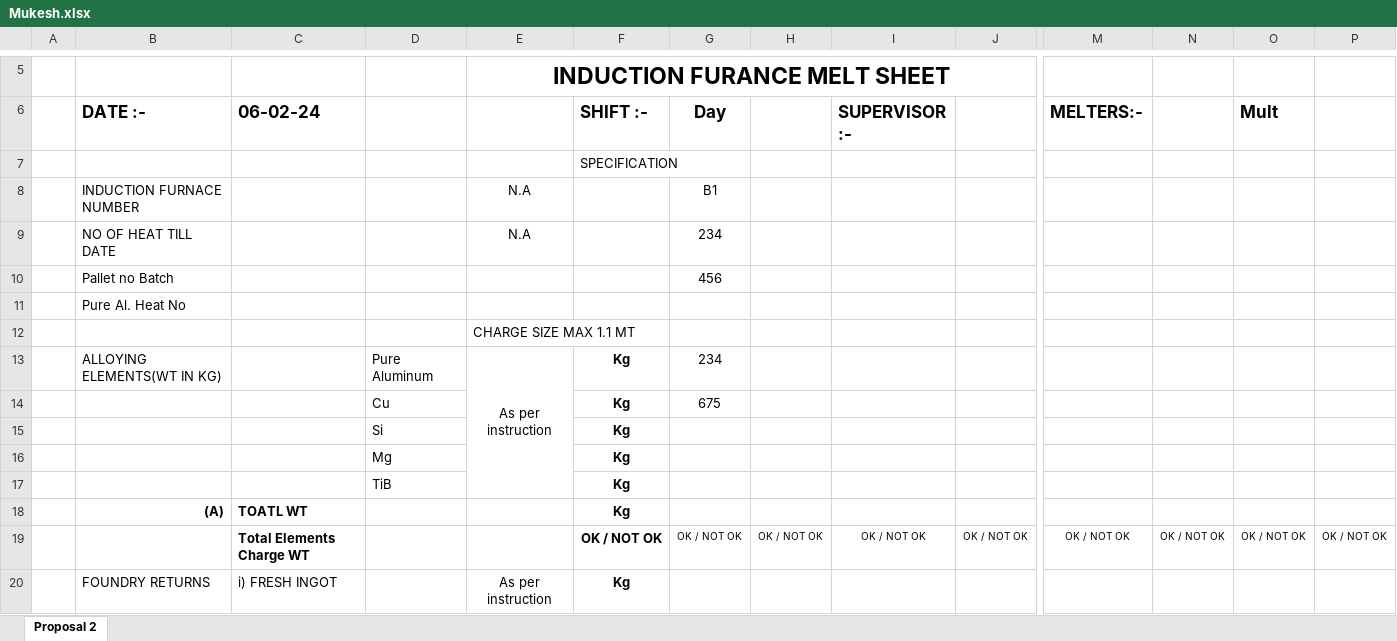
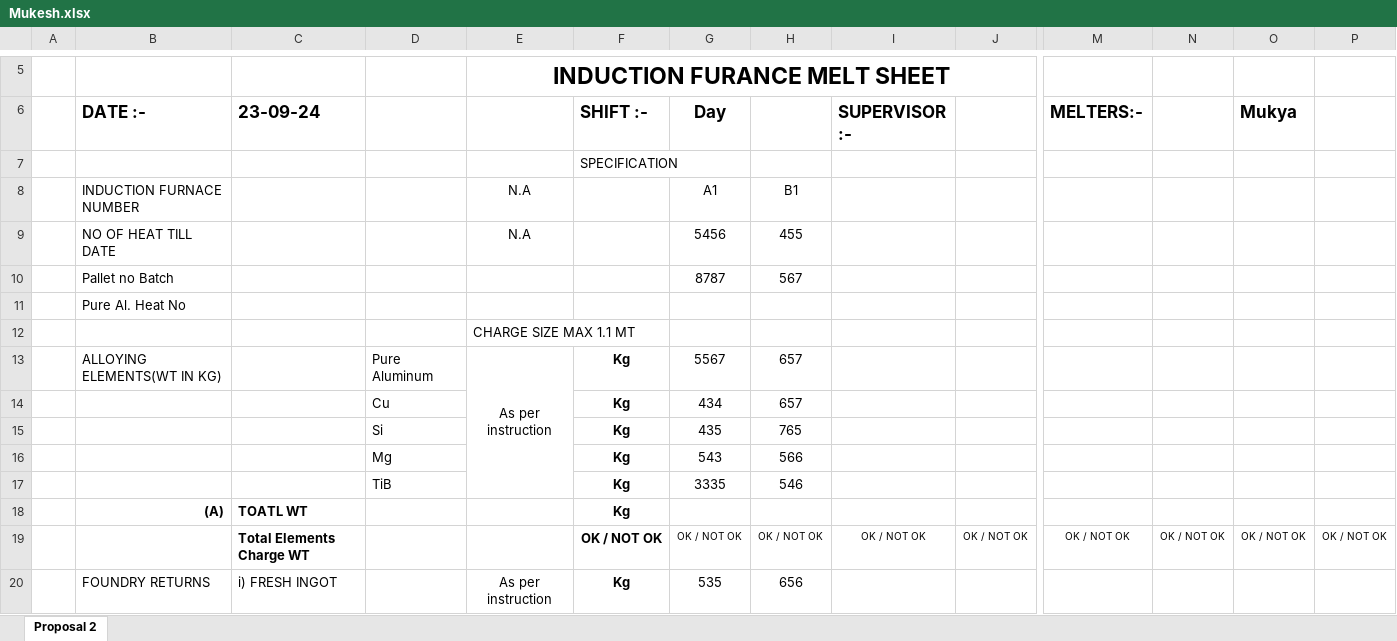
Before and after one commit to Sagar-vpatil/Automated_Induction_Furnace_Management-_System, an Excel workbook: Records_Excel/Mukesh.xlsx, sheet Proposal 2, drawn as a sheet; only a part is shown, gaps mark what is left out; values as stored, in another font and other column widths than the file's, no borders; charts and pictures not drawn; removed rows and columns are numbered as before the commit, all else as after; rows hold the shown columns only; the diff covers the shown part only; the diff names each change by its address in the sheet, - before the commit and + after, or states it on an @@ line.

```diff
--- a/Records_Excel/Mukesh.xlsx (sheet Proposal 2)
+++ b/Records_Excel/Mukesh.xlsx (sheet Proposal 2)
-C6: 06-02-24
+C6: 23-09-24
-O6: Mult
+O6: Mukya
-G8 (Day): B1
+G8 (Day): A1
-H8: (empty)
+H8: B1
-G9 (Day): 234
+G9 (Day): 5456
-H9: (empty)
+H9: 455
-row 10:  | Pallet no Batch |  |  |  |  | 456
+row 10:  | Pallet no Batch |  |  |  |  | 8787 | 567
-G13 (Day): 234
+G13 (Day): 5567
-H13:H14: (empty)
+H13:H14: 657
-G14 (Day): 675
+G14 (Day): 434
-G15 (Day): (empty)
+G15 (Day): 435
-H15: (empty)
+H15: 765
-G16 (Day): (empty)
+G16 (Day): 543
-H16: (empty)
+H16: 566
-G17 (Day): (empty)
+G17 (Day): 3335
-H17: (empty)
+H17: 546
-G20 (Day): (empty)
+G20 (Day): 535
-H20: (empty)
+H20: 656
```
Also changed, not shown: 18 edited cells elsewhere in this sheet, charts or pictures, Template.xlsx, 10 other files.
